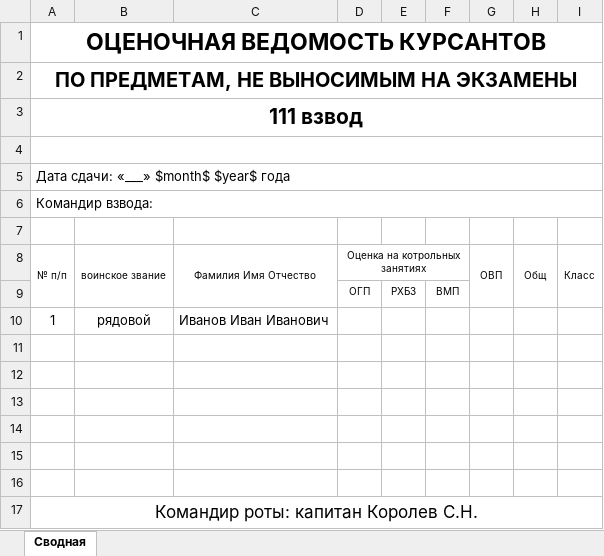
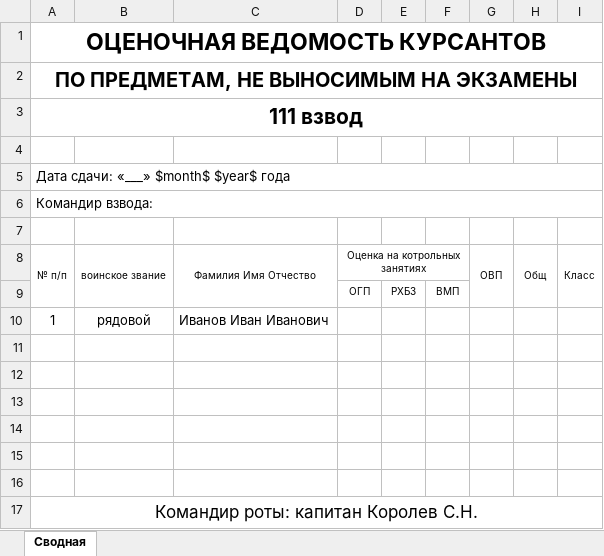
Before and after one commit to Rogach/GradeOCR, an Excel workbook: templates/ведомость_курсанты_сводная_невыносимые_предметы.xlsx, sheet Сводная, drawn as a sheet; values as stored, in another font and other column widths than the file's, no borders; the diff names each change by its address in the sheet, - before the commit and + after, or states it on an @@ line.

```diff
--- a/templates/ведомость_курсанты_сводная_невыносимые_предметы.xlsx (sheet Сводная)
+++ b/templates/ведомость_курсанты_сводная_невыносимые_предметы.xlsx (sheet Сводная)
-A4:I4 merged
```
Also changed, not shown: templates/ведомость_курсанты_РХБЗ.xlsx, templates/ведомость_курсанты_СП.xlsx, 13 other files.
